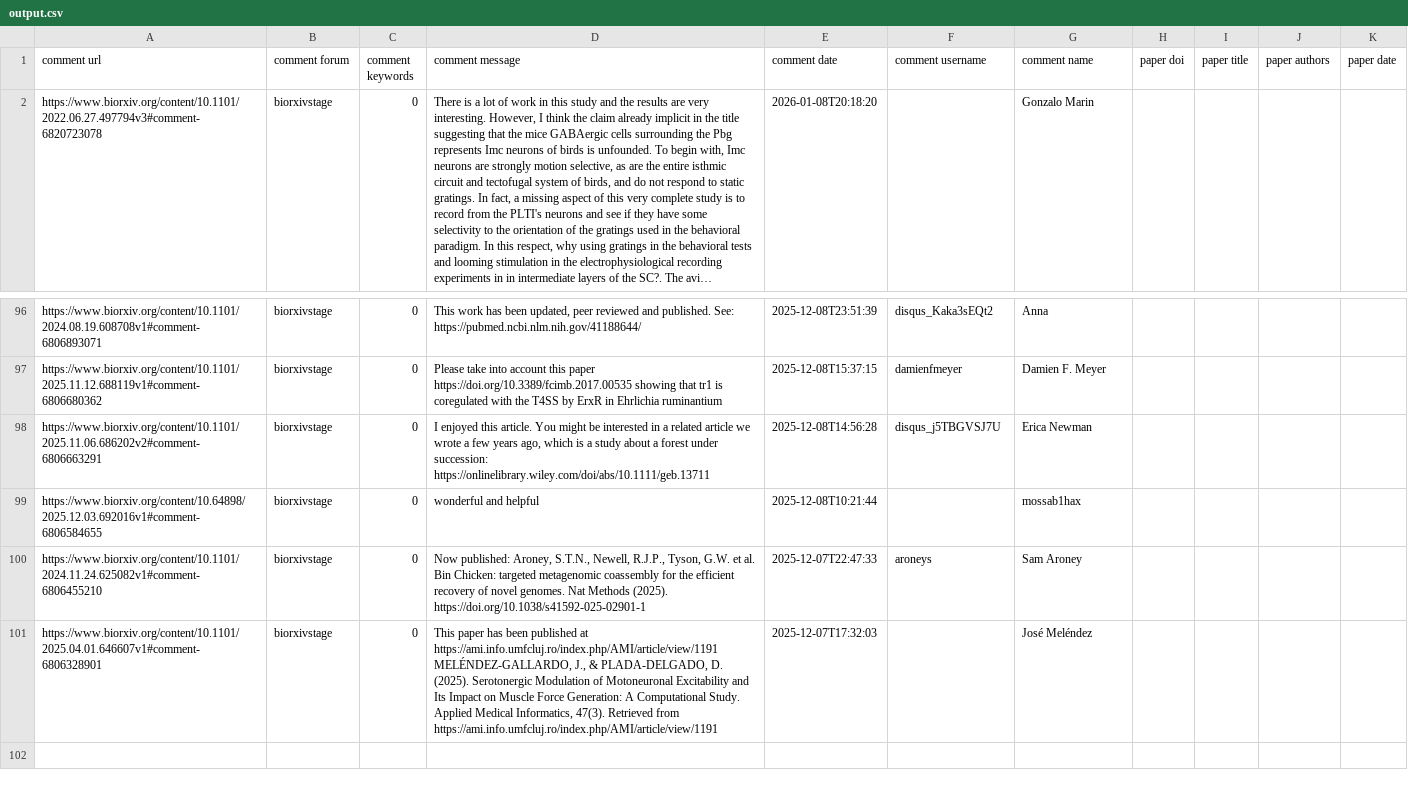
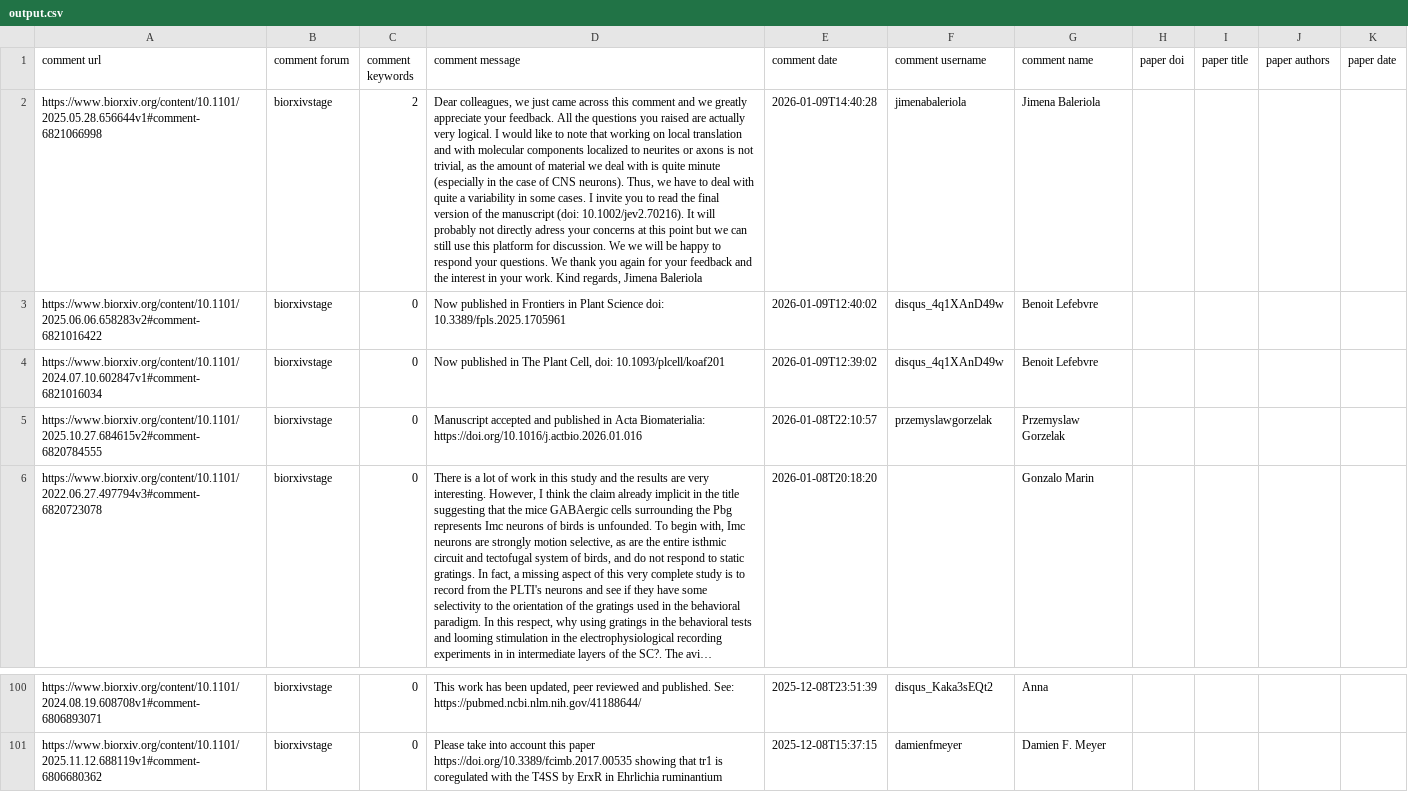
Before and after one commit to asapbio/feedback-asap, a CSV file: output.csv, drawn as a sheet; only a part is shown, gaps mark what is left out; long unchanged cells end in …; removed rows and columns are numbered as before the commit, all else as after; the diff names each change by its address in the sheet, - before the commit and + after, or states it on an @@ line.

```diff
--- a/output.csv
+++ b/output.csv
+row 2: https://www.biorxiv.org/content/10.1101/2025.05.28.656644v1#comment-6821066998 | biorxivstage | 2 | Dear colleagues, we just came across this comment and we greatly appreciate your feedback. All the questions you raised are actually very logical. I would like to note that working on local translation and with molecular components localized to neurites or axons is not trivial, as the amount of material we deal with is quite minute (especially in the case of CNS neurons). Thus, we have to deal with quite a variability in some cases. I invite you to read the final version of the manuscript (doi: 10.1002/jev2.70216). It will probably not directly adress your concerns at this point but we can still use this platform for discussion. We we will be happy to respond your questions. We thank you again for your feedback and the interest in your work. Kind regards, Jimena Baleriola | 2026-01-09T14:40:28 | jimenabaleriola | Jimena Baleriola
+row 3: https://www.biorxiv.org/content/10.1101/2025.06.06.658283v2#comment-6821016422 | biorxivstage | 0 | Now published in Frontiers in Plant Science doi: 10.3389/fpls.2025.1705961 | 2026-01-09T12:40:02 | disqus_4q1XAnD49w | Benoit Lefebvre
+row 4: https://www.biorxiv.org/content/10.1101/2024.07.10.602847v1#comment-6821016034 | biorxivstage | 0 | Now published in The Plant Cell, doi: 10.1093/plcell/koaf201 | 2026-01-09T12:39:02 | disqus_4q1XAnD49w | Benoit Lefebvre
+row 5: https://www.biorxiv.org/content/10.1101/2025.10.27.684615v2#comment-6820784555 | biorxivstage | 0 | Manuscript accepted and published in Acta Biomaterialia: https://doi.org/10.1016/j.actbio.2026.01.016 | 2026-01-08T22:10:57 | przemyslawgorzelak | Przemyslaw Gorzelak
-row 98: https://www.biorxiv.org/content/10.1101/2025.11.06.686202v2#comment-6806663291 | biorxivstage | 0 | I enjoyed this article. You might be interested in a related article we wrote a few years ago, which is a study about a forest under succession: https://onlinelibrary.wiley.com/doi/abs/10.1111/geb.13711 | 2025-12-08T14:56:28 | disqus_j5TBGVSJ7U | Erica Newman
-row 99: https://www.biorxiv.org/content/10.64898/2025.12.03.692016v1#comment-6806584655 | biorxivstage | 0 | wonderful and helpful | 2025-12-08T10:21:44 |  | mossab1hax
-row 100: https://www.biorxiv.org/content/10.1101/2024.11.24.625082v1#comment-6806455210 | biorxivstage | 0 | Now published: Aroney, S.T.N., Newell, R.J.P., Tyson, G.W. et al. Bin Chicken: targeted metagenomic coassembly for the efficient recovery of novel genomes. Nat Methods (2025). https://doi.org/10.1038/s41592-025-02901-1 | 2025-12-07T22:47:33 | aroneys | Sam Aroney
-row 101: https://www.biorxiv.org/content/10.1101/2025.04.01.646607v1#comment-6806328901 | biorxivstage | 0 | This paper has been published at https://ami.info.umfcluj.ro/index.php/AMI/article/view/1191 MELÉNDEZ-GALLARDO, J., & PLADA-DELGADO, D. (2025). Serotonergic Modulation of Motoneuronal Excitability and Its Impact on Muscle Force Generation: A Computational Study. Applied Medical Informatics, 47(3). Retrieved from https://ami.info.umfcluj.ro/index.php/AMI/article/view/1191 | 2025-12-07T17:32:03 |  | José Meléndez
```
